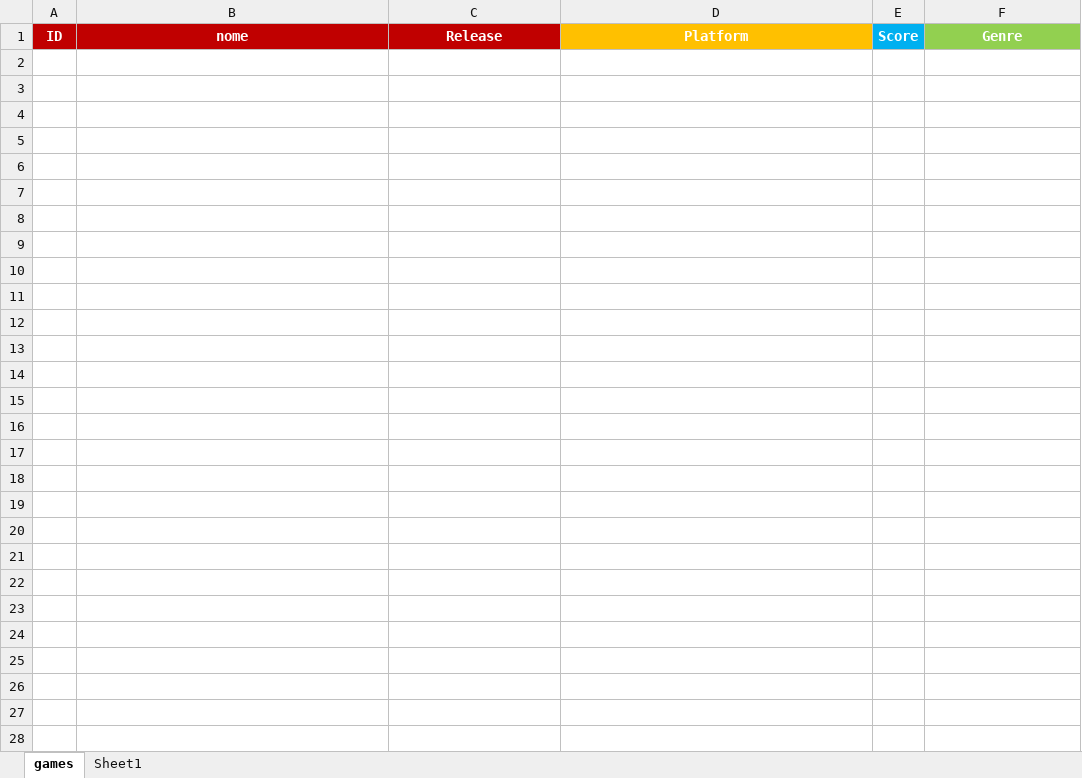
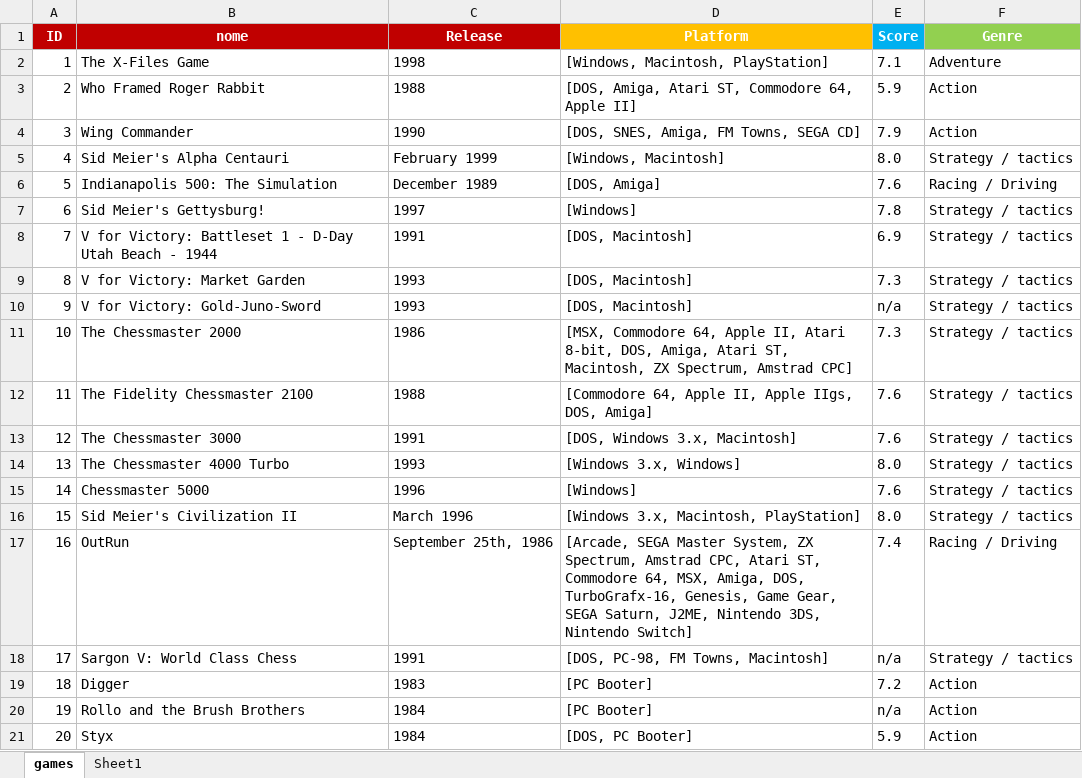
Before and after one commit to gredinare/kotlin-web-scraping, an Excel workbook: src/main/kotlin/output/mobyGames.xlsx, sheet games, drawn as a sheet; values as stored, in another font and other column widths than the file's, no borders; the diff names each change by its address in the sheet, - before the commit and + after, or states it on an @@ line.

```diff
--- a/src/main/kotlin/output/mobyGames.xlsx (sheet games)
+++ b/src/main/kotlin/output/mobyGames.xlsx (sheet games)
+row 2: 1 | The X-Files Game | 1998 | [Windows, Macintosh, PlayStation] | 7.1 | Adventure
+row 3: 2 | Who Framed Roger Rabbit | 1988 | [DOS, Amiga, Atari ST, Commodore 64, Apple II] | 5.9 | Action
+row 4: 3 | Wing Commander | 1990 | [DOS, SNES, Amiga, FM Towns, SEGA CD] | 7.9 | Action
+row 5: 4 | Sid Meier's Alpha Centauri | February 1999 | [Windows, Macintosh] | 8.0 | Strategy / tactics
+row 6: 5 | Indianapolis 500: The Simulation | December 1989 | [DOS, Amiga] | 7.6 | Racing / Driving
+row 7: 6 | Sid Meier's Gettysburg! | 1997 | [Windows] | 7.8 | Strategy / tactics
+row 8: 7 | V for Victory: Battleset 1 - D-Day Utah Beach - 1944 | 1991 | [DOS, Macintosh] | 6.9 | Strategy / tactics
+row 9: 8 | V for Victory: Market Garden | 1993 | [DOS, Macintosh] | 7.3 | Strategy / tactics
+row 10: 9 | V for Victory: Gold-Juno-Sword | 1993 | [DOS, Macintosh] | n/a | Strategy / tactics
+row 11: 10 | The Chessmaster 2000 | 1986 | [MSX, Commodore 64, Apple II, Atari 8-bit, DOS, Amiga, Atari ST, Macintosh, ZX Spectrum, Amstrad CPC] | 7.3 | Strategy / tactics
+row 12: 11 | The Fidelity Chessmaster 2100 | 1988 | [Commodore 64, Apple II, Apple IIgs, DOS, Amiga] | 7.6 | Strategy / tactics
+row 13: 12 | The Chessmaster 3000 | 1991 | [DOS, Windows 3.x, Macintosh] | 7.6 | Strategy / tactics
+row 14: 13 | The Chessmaster 4000 Turbo | 1993 | [Windows 3.x, Windows] | 8.0 | Strategy / tactics
+row 15: 14 | Chessmaster 5000 | 1996 | [Windows] | 7.6 | Strategy / tactics
+row 16: 15 | Sid Meier's Civilization II | March 1996 | [Windows 3.x, Macintosh, PlayStation] | 8.0 | Strategy / tactics
+row 17: 16 | OutRun | September 25th, 1986 | [Arcade, SEGA Master System, ZX Spectrum, Amstrad CPC, Atari ST, Commodore 64, MSX, Amiga, DOS, TurboGrafx-16, Genesis, Game Gear, SEGA Saturn, J2ME, Nintendo 3DS, Nintendo Switch] | 7.4 | Racing / Driving
+row 18: 17 | Sargon V: World Class Chess | 1991 | [DOS, PC-98, FM Towns, Macintosh] | n/a | Strategy / tactics
+row 19: 18 | Digger | 1983 | [PC Booter] | 7.2 | Action
+row 20: 19 | Rollo and the Brush Brothers | 1984 | [PC Booter] | n/a | Action
+row 21: 20 | Styx | 1984 | [DOS, PC Booter] | 5.9 | Action
```
Also changed, not shown: 2 other files.
